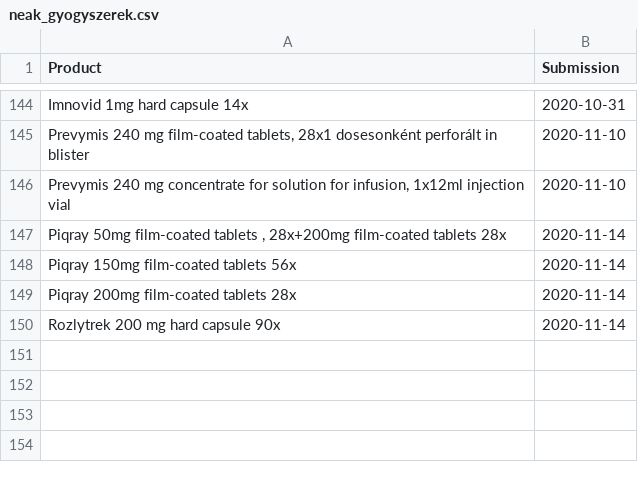
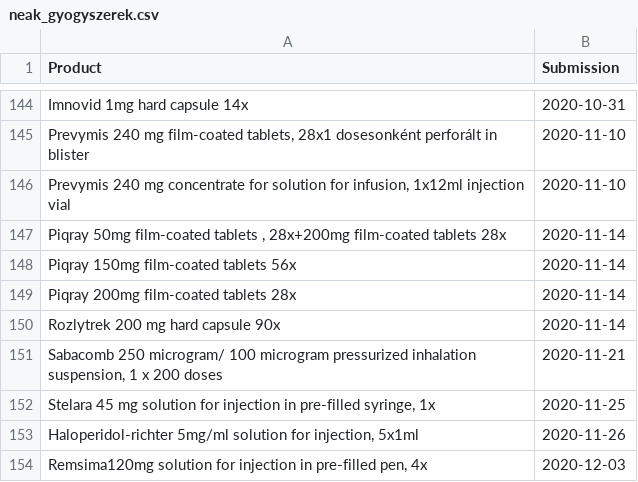
Before and after one commit to fairandaffordable/fairandaffordable.github.io, a CSV file: _data/neak_gyogyszerek.csv, drawn as a sheet; only a part is shown, gaps mark what is left out.

Commit message:
site regular update

```diff
--- a/_data/neak_gyogyszerek.csv
+++ b/_data/neak_gyogyszerek.csv
@@ -150 +150,5 @@
 "Rozlytrek 200 mg hard capsule 90x",2020-11-14
+"Sabacomb 250 microgram/ 100 microgram pressurized inhalation suspension, 1 x 200 doses",2020-11-21
+"Stelara 45 mg solution for injection in pre-filled syringe, 1x",2020-11-25
+"Haloperidol-richter 5mg/ml solution for injection, 5x1ml",2020-11-26
+"Remsima120mg solution for injection in pre-filled pen, 4x",2020-12-03
```
